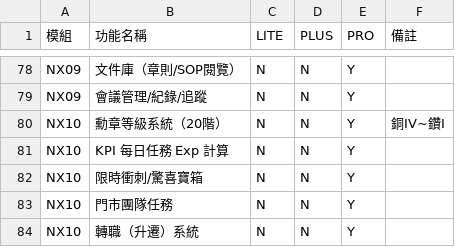
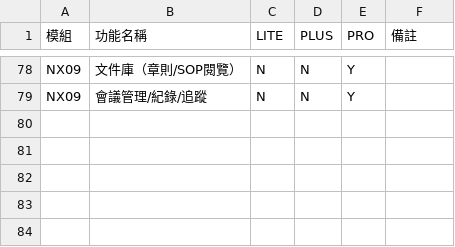
Before and after one commit to Crown-J/nexora, a CSV file: docs/_reference/version-feature-matrix.csv, drawn as a sheet; only a part is shown, gaps mark what is left out.

Commit message:
[NX10-RM-5] 全 repo nx10 footprint 清掃收尾
CEO 拍板「nx10 完整移除收尾」── 完整 grep 後清剩餘所有非「歷史豁免」
範圍的 nx10/NX10/Nx10 references。

刪除（11 個檔 + 1 目錄樹）：
- apps/nx-api/scripts/nx10-crud-fetch-test.mjs（E2E test script）
- packages/db-core/prisma/seed/template/apply-medal-level.ts（勳章 seed）
- packages/db-core/prisma/seed-data/default/nx10_medal_level.csv
- docs/nx10/ 整個目錄樹（6 個檔：summary/overview/ui/w01/w02/reference）

修改（21 個檔）：
schema / 程式碼：
- packages/db-core/prisma/schema.prisma：檔頭註解 NX10→NX09
- _gen_id_fragment.sql：移除 L640-715 14 個 gen_nx10_*_id() sequence
- scripts/generate-{schema-from-spec,gen-id-sql}.mjs：FIELD_FILES 移 nx10
- features/base/role-view/RoleViewMatrixPage.tsx：MODULE_LABELS 移 NX10

seed：
- system/nx01_view.csv：移除 8 行 NX10_* view
- system/nx01_role_view.csv：grep -v ,NX10_ 過濾 56 行 permission
- _reference/nx-table.csv：移除 13 行 nx10 table
- _reference/version-feature-matrix.csv：移除 5 行 NX10 feature
- nx99/reference/field-definitions.csv：註解 NX10→NX09

docs：
- PROJECT_CONTEXT / PROJECT_RULES / README：模組清單 + 目錄樹清
- _reference/route-table-v2.md：刪 11 節（遊戲化）+ renumber
- _system/{sys-dashboard,sys-layout,plan-sys-dashboard,workflow/w01-w03}：
  grep -v 刪 PRO tier nx10 references
- _team/docs-cleanup-2026-05-30.md：移除 nx10 cleanup 紀錄
- nx01/{summary, spec/intent/{01,02,08,overview}}.md：跨模組引用清
- nx09/{spec/intent/overview, workflow/primary/w01-knowledge}.md：
  移除「KM 撰寫計入 NX10 Exp」+ 範式 NX10→NX09

歷史豁免（commit 不動、視為 nx10 移除合理保留）：
- migrations/* + _archive_migrations/* —— DB migration 歷史
- _ddl_fragment.sql —— baseline 歷史快照（檔內明寫不應同步）
- generated/prisma/* —— prisma 自動產出
- _archive/* —— 歷史封存目錄

待 CTO 拍板（未動、5 個檔 11 處）：
docs/_team/* 半歷史/半 active 團隊紀錄：
- git-state.md / HANDOFF.md / HANDOFF-LITE-PROGRESS.md /
  nexora-error-code-spec.md ── 視為 active 文檔該清還是歷史紀錄
  該保？待拍板

驗證：
- 全 repo grep nx10/Nx10/NX10（排豁免）→ No matches found
- prisma format / validate ✅

```diff
--- a/docs/_reference/version-feature-matrix.csv
+++ b/docs/_reference/version-feature-matrix.csv
@@ -79,6 +79 @@ NX09,文件庫（章則/SOP閱覽）,N,N,Y,
 NX09,會議管理/紀錄/追蹤,N,N,Y,
-NX10,勳章等級系統（20階）,N,N,Y,銅IV~鑽I
-NX10,KPI 每日任務 Exp 計算,N,N,Y,
-NX10,限時衝刺/驚喜寶箱,N,N,Y,
-NX10,門市團隊任務,N,N,Y,
-NX10,轉職（升遷）系統,N,N,Y,
```
Also changed, not shown: docs/_reference/nx-table.csv, docs/nx99/reference/field-definitions.csv, 34 other files.
